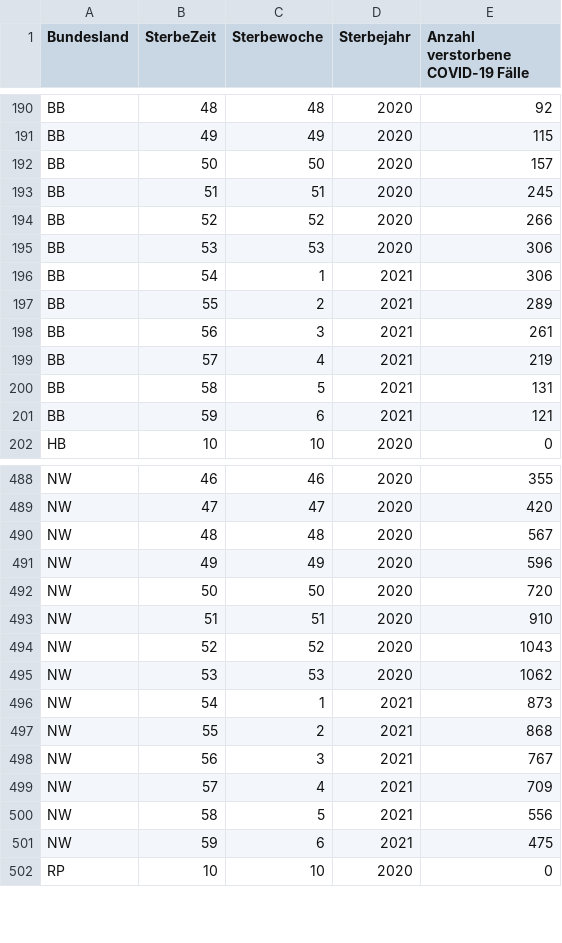
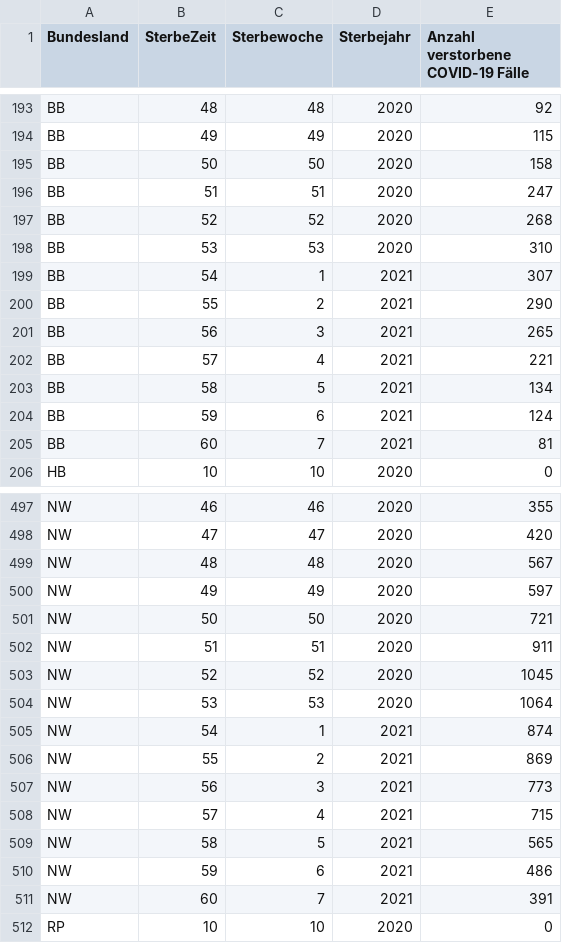
Before and after one commit to ofenloch/rki-data-evaluation, a CSV file: rki-data/RKI-COVID-19_Todesfaelle-csv/COVID_Todesfälle_BL.csv, drawn as a sheet; only a part is shown, gaps mark what is left out; the diff covers the shown part only.

```diff
--- a/rki-data/RKI-COVID-19_Todesfaelle-csv/COVID_Todesfälle_BL.csv
+++ b/rki-data/RKI-COVID-19_Todesfaelle-csv/COVID_Todesfälle_BL.csv
@@ -191,12 +194,13 @@ BB;48;48;2020;92
 BB;49;49;2020;115
-BB;50;50;2020;157
-BB;51;51;2020;245
-BB;52;52;2020;266
-BB;53;53;2020;306
-BB;54;1;2021;306
-BB;55;2;2021;289
-BB;56;3;2021;261
-BB;57;4;2021;219
-BB;58;5;2021;131
-BB;59;6;2021;121
+BB;50;50;2020;158
+BB;51;51;2020;247
+BB;52;52;2020;268
+BB;53;53;2020;310
+BB;54;1;2021;307
+BB;55;2;2021;290
+BB;56;3;2021;265
+BB;57;4;2021;221
+BB;58;5;2021;134
+BB;59;6;2021;124
+BB;60;7;2021;81
 HB;10;10;2020;0
@@ -490,13 +499,14 @@ NW;47;47;2020;420
 NW;48;48;2020;567
-NW;49;49;2020;596
-NW;50;50;2020;720
-NW;51;51;2020;910
-NW;52;52;2020;1043
-NW;53;53;2020;1062
-NW;54;1;2021;873
-NW;55;2;2021;868
-NW;56;3;2021;767
-NW;57;4;2021;709
-NW;58;5;2021;556
-NW;59;6;2021;475
+NW;49;49;2020;597
+NW;50;50;2020;721
+NW;51;51;2020;911
+NW;52;52;2020;1045
+NW;53;53;2020;1064
+NW;54;1;2021;874
+NW;55;2;2021;869
+NW;56;3;2021;773
+NW;57;4;2021;715
+NW;58;5;2021;565
+NW;59;6;2021;486
+NW;60;7;2021;391
 RP;10;10;2020;0
```
Also changed, not shown: 14 added rows and 86 edited cells elsewhere in this file, rki-data/RKI-Altersverteilung-csv/7-Tage-Inzidenzen.csv, rki-data/RKI-Fallzahlen_Kum_Tab-csv/BL_7-Tage-Fallzahlen.csv, 17 other files.
